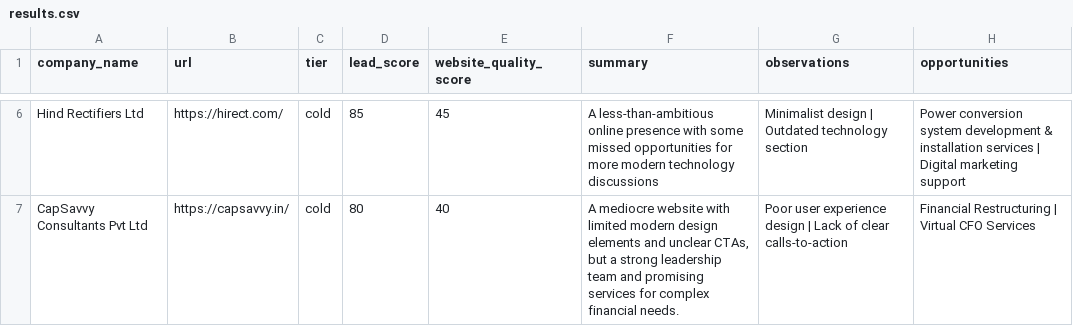
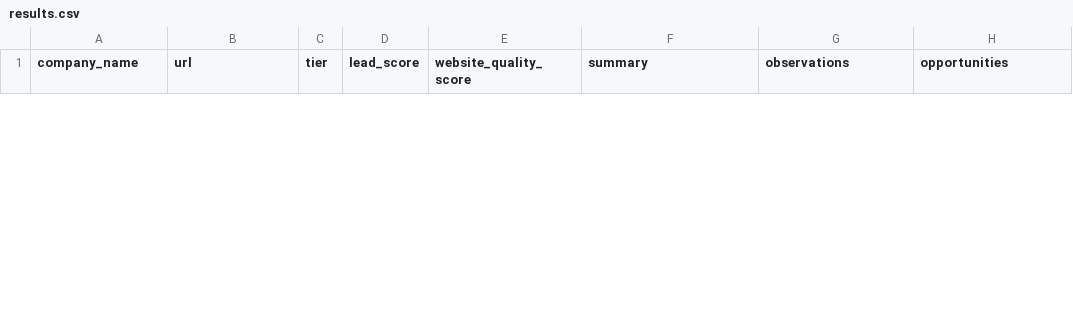
Before and after one commit to admiralxeon/Lead-Gen-Agent, a CSV file: outputs/results.csv, drawn as a sheet; only a part is shown, gaps mark what is left out; removed rows and columns are numbered as before the commit, all else as after; the diff covers the shown part only; the diff names each change by its address in the sheet, - before the commit and + after, or states it on an @@ line.

```diff
--- a/outputs/results.csv
+++ b/outputs/results.csv
-row 6: Hind Rectifiers Ltd | https://hirect.com/ | cold | 85 | 45 | A less-than-ambitious online presence with some missed opportunities for more modern technology discussions | Minimalist design | Outdated technology section | Power conversion system development & installation services | Digital marketing support
-row 7: CapSavvy Consultants Pvt Ltd | https://capsavvy.in/ | cold | 80 | 40 | A mediocre website with limited modern design elements and unclear CTAs, but a strong leadership team and promising services for complex financial needs. | Poor user experience design | Lack of clear calls-to-action | Financial Restructuring | Virtual CFO Services
```
Also changed, not shown: 1 added row and 5 removed rows elsewhere in this file, 5 other files.
